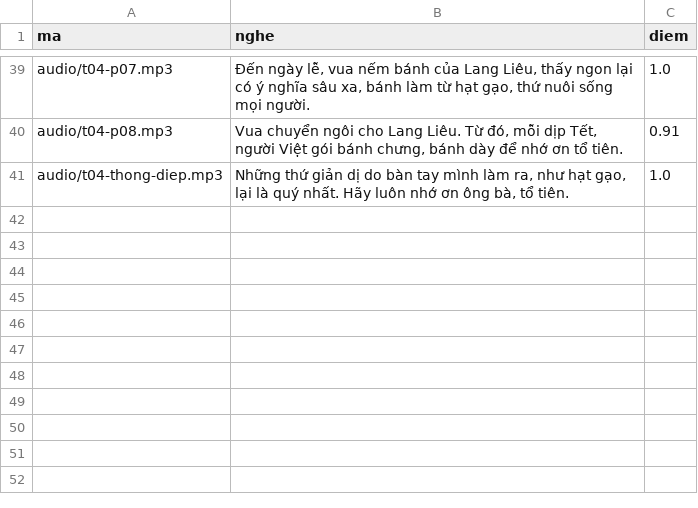
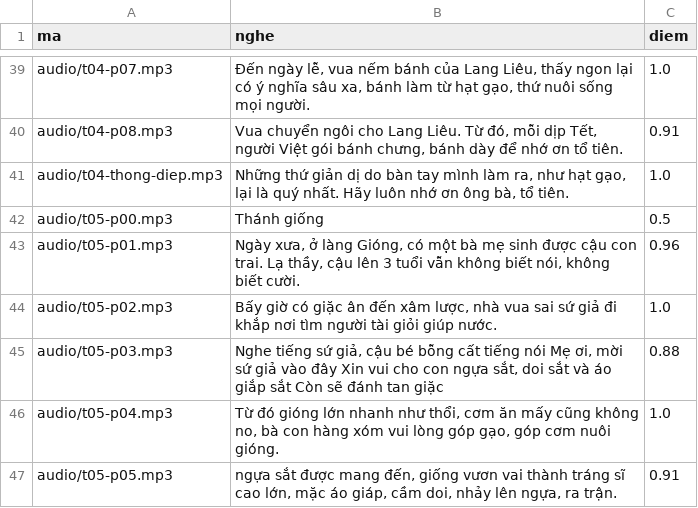
Before and after one commit to CVCEC/truyencotich, a TSV file: giong-ai/kiem-tra.tsv, drawn as a sheet; only a part is shown, gaps mark what is left out; the diff names each change by its address in the sheet, - before the commit and + after, or states it on an @@ line.

```diff
--- a/giong-ai/kiem-tra.tsv
+++ b/giong-ai/kiem-tra.tsv
+row 42: audio/t05-p00.mp3 | Thánh giống | 0.5
+row 43: audio/t05-p01.mp3 | Ngày xưa, ở làng Gióng, có một bà mẹ sinh được cậu con trai. Lạ thầy, cậu lên 3 tuổi vẫn không biết nói, không biết cười. | 0.96
+row 44: audio/t05-p02.mp3 | Bấy giờ có giặc ân đến xâm lược, nhà vua sai sứ giả đi khắp nơi tìm người tài giỏi giúp nước. | 1.0
+row 45: audio/t05-p03.mp3 | Nghe tiếng sứ giả, cậu bé bỗng cất tiếng nói Mẹ ơi, mời sứ giả vào đây Xin vui cho con ngựa sắt, doi sắt và áo giắp sắt Còn sẽ đánh tan giặc | 0.88
+row 46: audio/t05-p04.mp3 | Từ đó gióng lớn nhanh như thổi, cơm ăn mấy cũng không no, bà con hàng xóm vui lòng góp gạo, góp cơm nuôi gióng. | 1.0
+row 47: audio/t05-p05.mp3 | ngựa sắt được mang đến, giống vươn vai thành tráng sĩ cao lớn, mặc áo giáp, cầm doi, nhảy lên ngựa, ra trận. | 0.91
```
Also changed, not shown: 8 other files.
